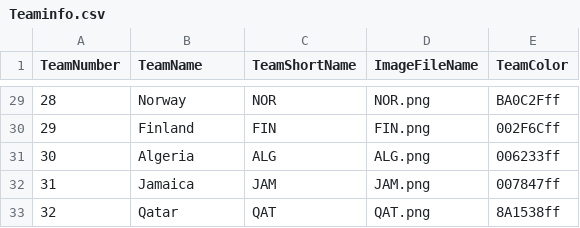
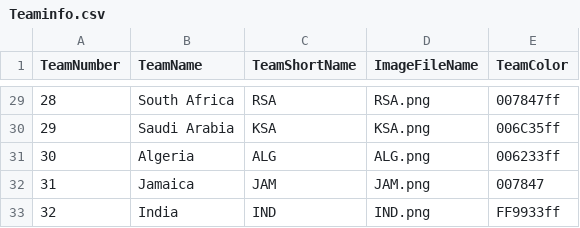
Before and after one commit to fekher-turki/PUBG-Killfeed-Flags-By-TF2wo, a CSV file: Observer/Teaminfo.csv, drawn as a sheet; only a part is shown, gaps mark what is left out; the diff covers the shown part only.

```diff
--- a/Observer/Teaminfo.csv
+++ b/Observer/Teaminfo.csv
@@ -29,5 +29,5 @@ TeamNumber,TeamName,TeamShortName,ImageFileName,TeamColor
-28,Norway,NOR,NOR.png,BA0C2Fff
-29,Finland,FIN,FIN.png,002F6Cff
+28,South Africa,RSA,RSA.png,007847ff
+29,Saudi Arabia,KSA,KSA.png,006C35ff
 30,Algeria,ALG,ALG.png,006233ff
-31,Jamaica,JAM,JAM.png,007847ff
-32,Qatar,QAT,QAT.png,8A1538ff
+31,Jamaica,JAM,JAM.png,007847
+32,India,IND,IND.png,FF9933ff
```
Also changed, not shown: 96 edited cells elsewhere in this file, Observer_Numbered/Teaminfo.csv, 39 other files.
